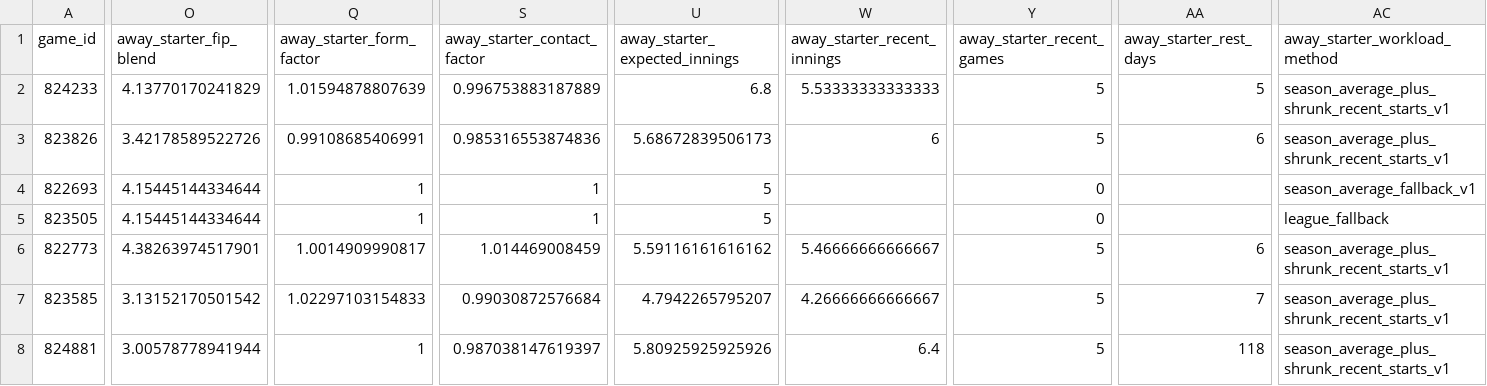
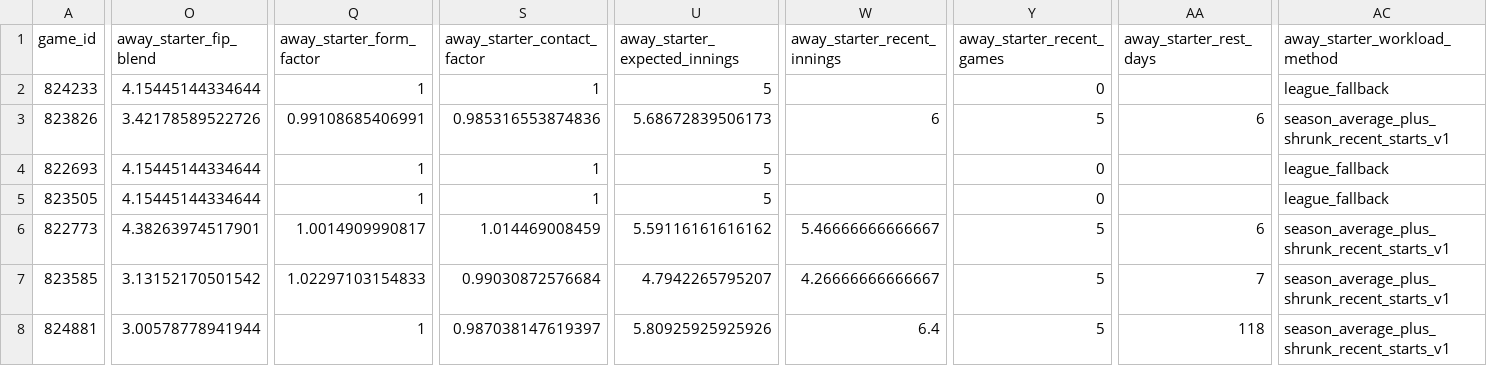
Before and after one commit to tjohnschultz/thesabrhood, a CSV file: data/derived/daily-projection-components-live.csv, drawn as a sheet; only a part is shown, gaps mark what is left out; the diff covers the shown part only; the diff names each change by its address in the sheet, - before the commit and + after, or states it on an @@ line.

```diff
--- a/data/derived/daily-projection-components-live.csv
+++ b/data/derived/daily-projection-components-live.csv
-O2 (away_starter_fip_blend): 4.13770170241829
+O2 (away_starter_fip_blend): 4.15445144334644
-Q2 (away_starter_form_factor): 1.01594878807639
+Q2 (away_starter_form_factor): 1
-S2 (away_starter_contact_factor): 0.996753883187889
+S2 (away_starter_contact_factor): 1
-U2 (away_starter_expected_innings): 6.8
+U2 (away_starter_expected_innings): 5
-W2 (away_starter_recent_innings): 5.53333333333333
+W2 (away_starter_recent_innings): (empty)
-Y2 (away_starter_recent_games): 5
+Y2 (away_starter_recent_games): 0
-AA2 (away_starter_rest_days): 5
+AA2 (away_starter_rest_days): (empty)
-AC2 (away_starter_workload_method): season_average_plus_shrunk_recent_starts_v1
+AC2 (away_starter_workload_method): league_fallback
-AC4 (away_starter_workload_method): season_average_fallback_v1
+AC4 (away_starter_workload_method): league_fallback
```
Also changed, not shown: 1 edited cell elsewhere in this file, data/derived/daily-newsletter-stories.csv, data/derived/daily-probable-starters.csv, 34 other files.
